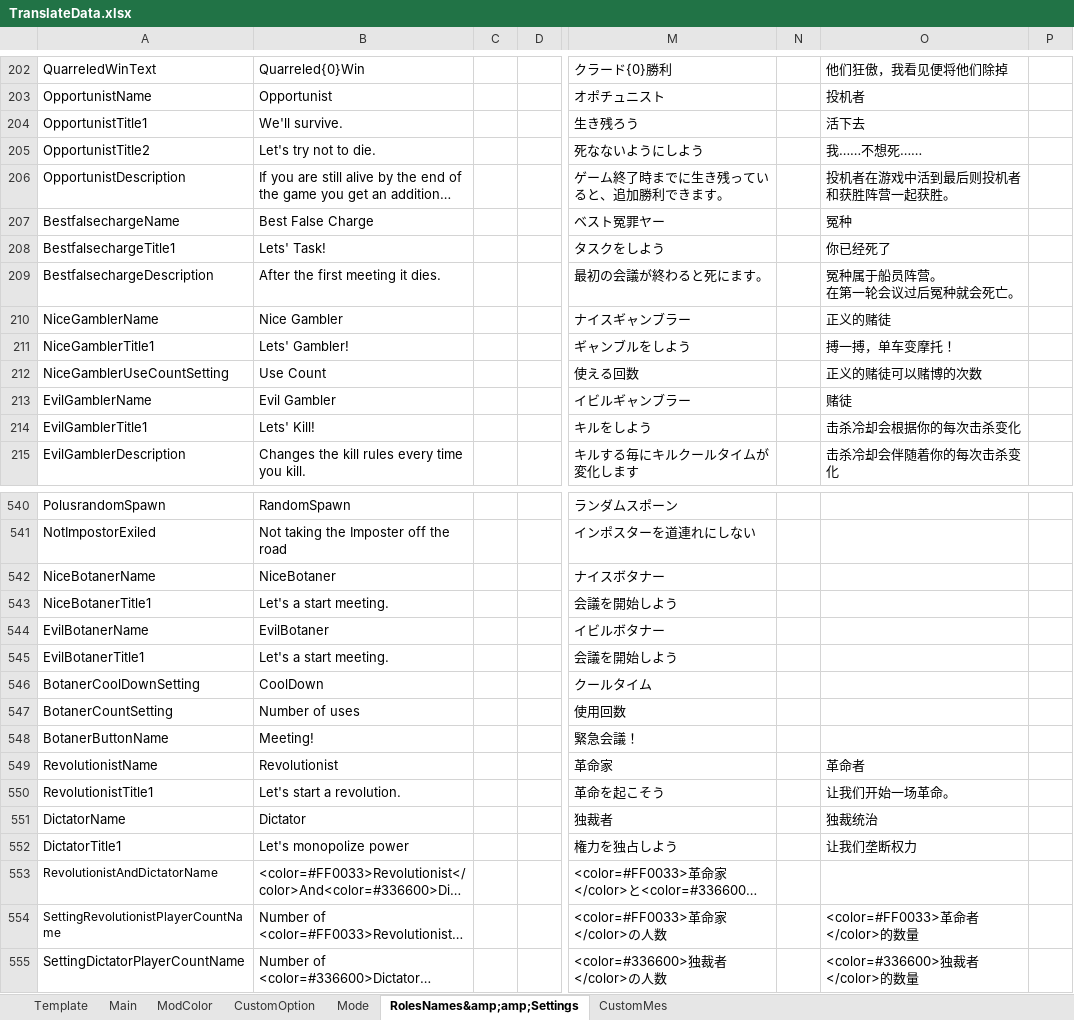
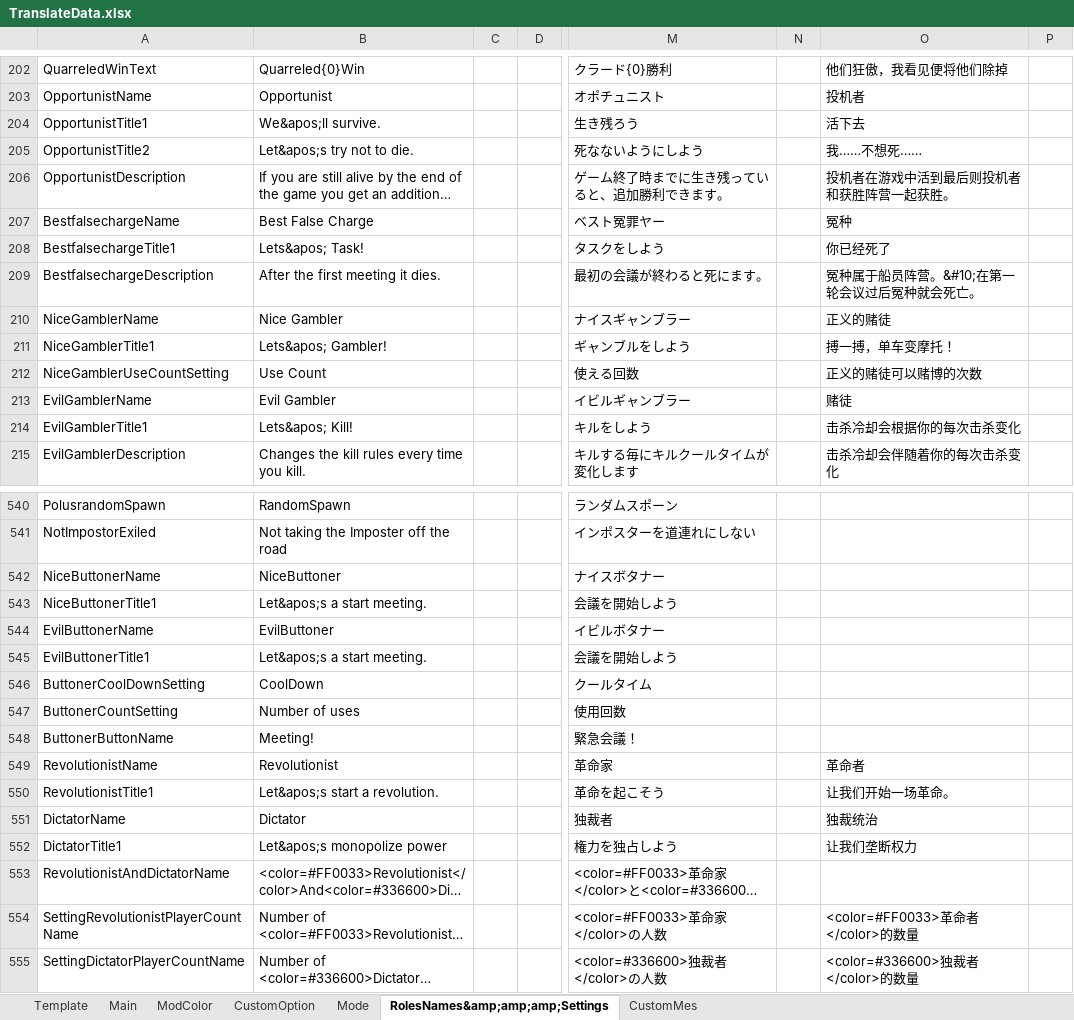
Before and after one commit to SuperNewRoles/SuperNewRoles, an Excel workbook: TranslateData.xlsx, sheet RolesNames&amp;amp;amp;Settings, drawn as a sheet; only a part is shown, gaps mark what is left out; long unchanged cells end in …; values as stored, in another font and other column widths than the file's, no borders; ↵ is a line break in a cell; the diff covers the shown part only; the diff names each change by its address in the sheet, - before the commit and + after, or states it on an @@ line.

Commit message:
BotanerをButtonerに変更

```diff
--- a/TranslateData.xlsx (sheet RolesNames&amp;amp;amp;Settings)
+++ b/TranslateData.xlsx (sheet RolesNames&amp;amp;amp;Settings)
-sheet tab: RolesNames&amp;amp;Settings
+sheet tab: RolesNames&amp;amp;amp;Settings
-B204: We'll survive.
+B204: We&apos;ll survive.
-B205: Let's try not to die.
+B205: Let&apos;s try not to die.
-B208: Lets' Task!
+B208: Lets&apos; Task!
-O209: 冤种属于船员阵营。 ↵ 在第一轮会议过后冤种就会死亡。
+O209: 冤种属于船员阵营。&#10;在第一轮会议过后冤种就会死亡。
-B211: Lets' Gambler!
+B211: Lets&apos; Gambler!
-B214: Lets' Kill!
+B214: Lets&apos; Kill!
-A542: NiceBotanerName
+A542: NiceButtonerName
-B542: NiceBotaner
+B542: NiceButtoner
-A543: NiceBotanerTitle1
+A543: NiceButtonerTitle1
-B543: Let's a start meeting.
+B543: Let&apos;s a start meeting.
-A544: EvilBotanerName
+A544: EvilButtonerName
-B544: EvilBotaner
+B544: EvilButtoner
-A545: EvilBotanerTitle1
+A545: EvilButtonerTitle1
-B545: Let's a start meeting.
+B545: Let&apos;s a start meeting.
-A546: BotanerCoolDownSetting
+A546: ButtonerCoolDownSetting
-A547: BotanerCountSetting
+A547: ButtonerCountSetting
-A548: BotanerButtonName
+A548: ButtonerButtonName
-B550: Let's start a revolution.
+B550: Let&apos;s start a revolution.
-B552: Let's monopolize power
+B552: Let&apos;s monopolize power
@@ A553:A554 text size: larger @@
```
Also changed, not shown: 114 edited cells elsewhere in this sheet, sheet CustomMes, sheet Main, sheet Mode, sheet CustomOption, 16 other files.
